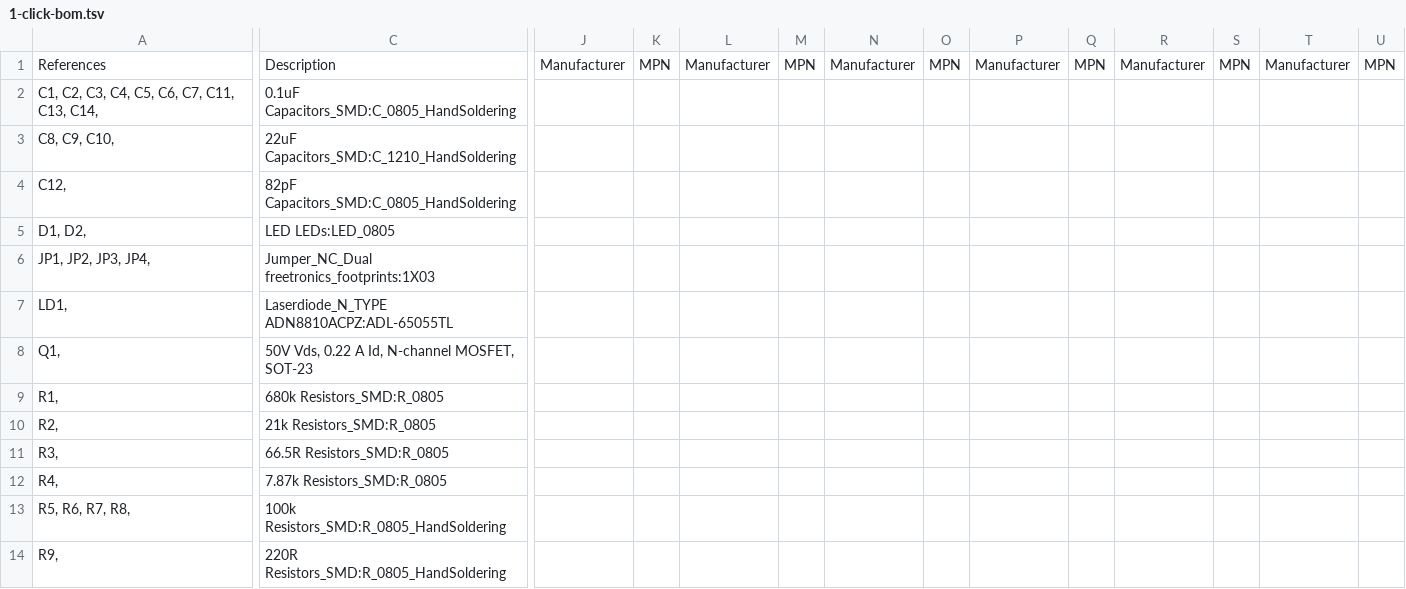
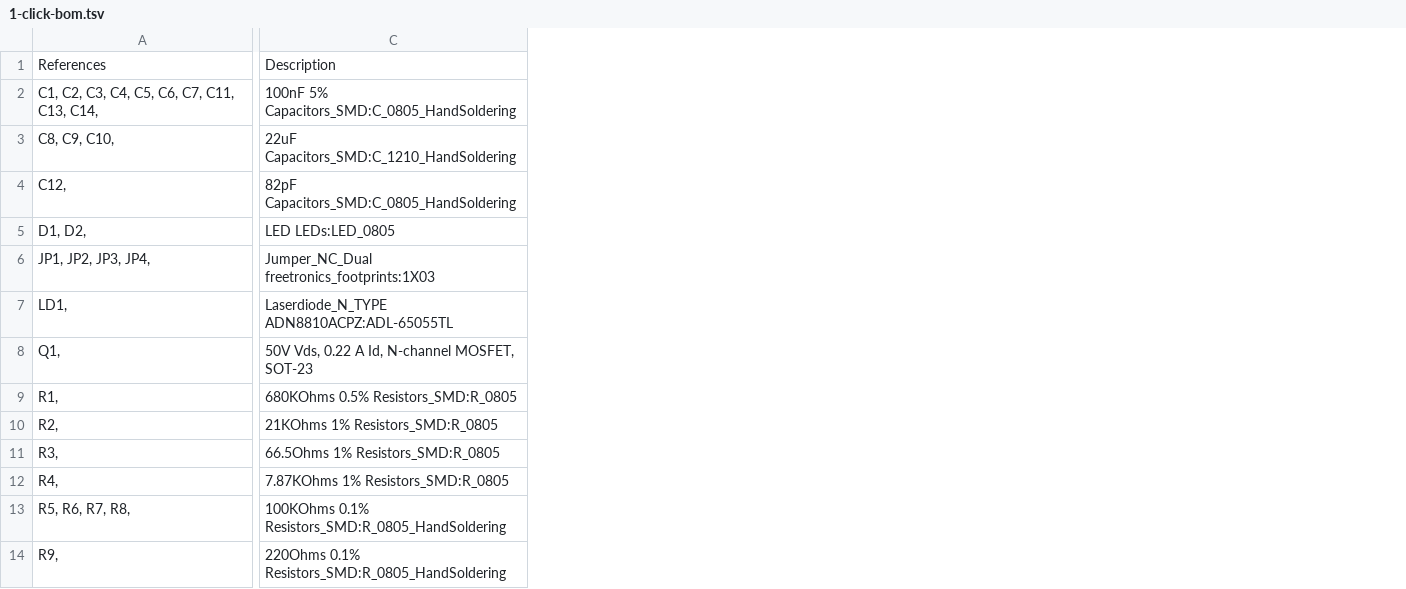
Before and after one commit to aleksas/interferometer, a TSV file: pcb/1-click-bom.tsv, drawn as a sheet; only a part is shown, gaps mark what is left out; removed rows and columns are numbered as before the commit, all else as after; the diff covers the shown part only; the diff names each change by its address in the sheet, - before the commit and + after, or states it on an @@ line.

Commit message:
Update 1-click-bom.tsv

```diff
--- a/pcb/1-click-bom.tsv
+++ b/pcb/1-click-bom.tsv
-column J, row 1: Manufacturer
-column K, row 1: MPN
-column L, row 1: Manufacturer
-column M, row 1: MPN
-column N, row 1: Manufacturer
-column O, row 1: MPN
-column P, row 1: Manufacturer
-column Q, row 1: MPN
-column R, row 1: Manufacturer
-column S, row 1: MPN
-column T, row 1: Manufacturer
-column U, row 1: MPN
-C2: 0.1uF Capacitors_SMD:C_0805_HandSoldering
+C2: 100nF 5% Capacitors_SMD:C_0805_HandSoldering
-C9: 680k Resistors_SMD:R_0805
+C9: 680KOhms 0.5% Resistors_SMD:R_0805
-C10: 21k Resistors_SMD:R_0805
+C10: 21KOhms 1% Resistors_SMD:R_0805
-C11: 66.5R Resistors_SMD:R_0805
+C11: 66.5Ohms 1% Resistors_SMD:R_0805
-C12: 7.87k Resistors_SMD:R_0805
+C12: 7.87KOhms 1% Resistors_SMD:R_0805
-C13: 100k Resistors_SMD:R_0805_HandSoldering
+C13: 100KOhms 0.1% Resistors_SMD:R_0805_HandSoldering
-C14: 220R Resistors_SMD:R_0805_HandSoldering
+C14: 220Ohms 0.1% Resistors_SMD:R_0805_HandSoldering
```
Also changed, not shown: 1 added column, 7 removed columns and 18 edited cells elsewhere in this file.
